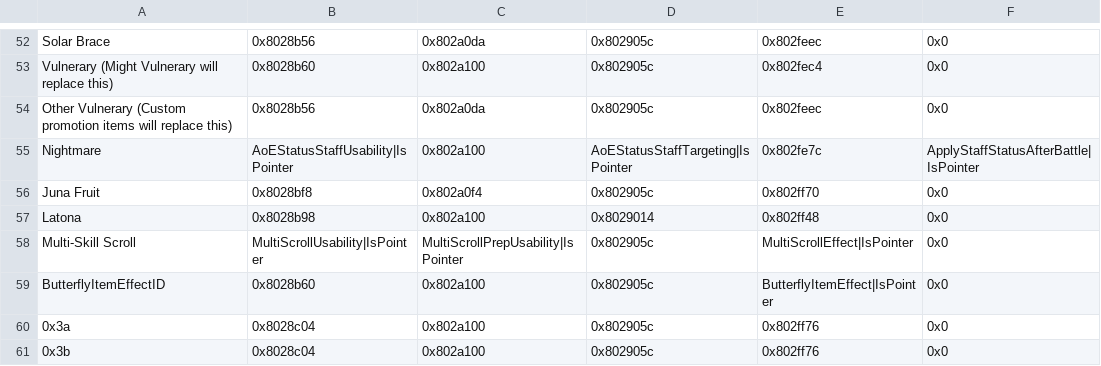
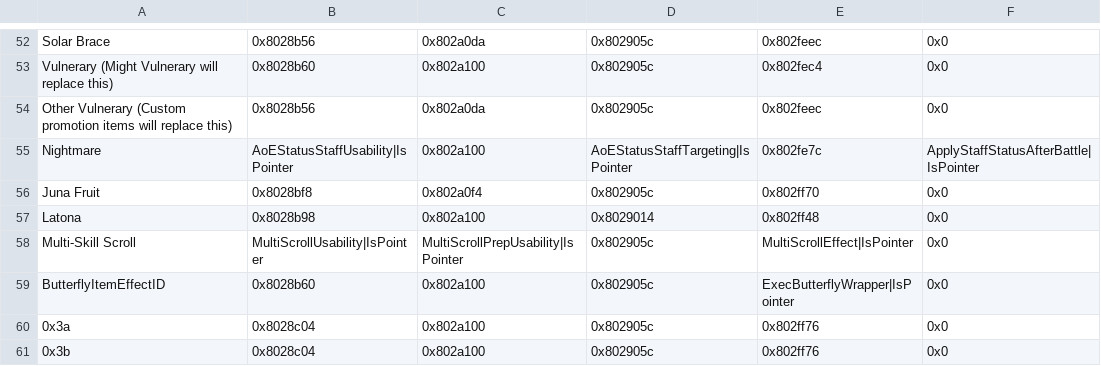
Before and after one commit to kanstyle/FisherKing-Public, a CSV file: Tables/NightmareModules/ItemEffectRevamp/Item_Effect_Revamp.csv, drawn as a sheet; only a part is shown, gaps mark what is left out.

Commit message:
butterfly item working

```diff
--- a/Tables/NightmareModules/ItemEffectRevamp/Item_Effect_Revamp.csv
+++ b/Tables/NightmareModules/ItemEffectRevamp/Item_Effect_Revamp.csv
@@ -58,3 +58,3 @@ Latona,0x8028b98,0x802a100,0x8029014,0x802ff48,0x0
 Multi-Skill Scroll,MultiScrollUsability|IsPointer,MultiScrollPrepUsability|IsPointer,0x802905c,MultiScrollEffect|IsPointer,0x0
-ButterflyItemEffectID,0x8028b60,0x802a100,0x802905c,ButterflyItemEffect|IsPointer,0x0
+ButterflyItemEffectID,0x8028b60,0x802a100,0x802905c,ExecButterflyWrapper|IsPointer,0x0
 0x3a,0x8028c04,0x802a100,0x802905c,0x802ff76,0x0
```
Also changed, not shown: 3 other files.
